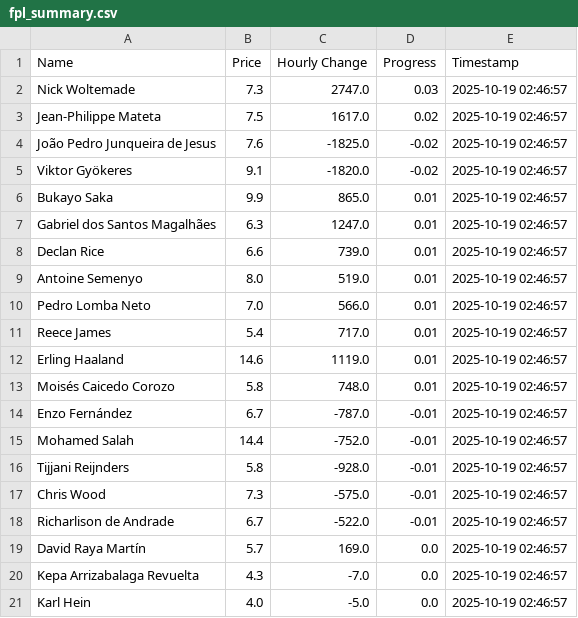
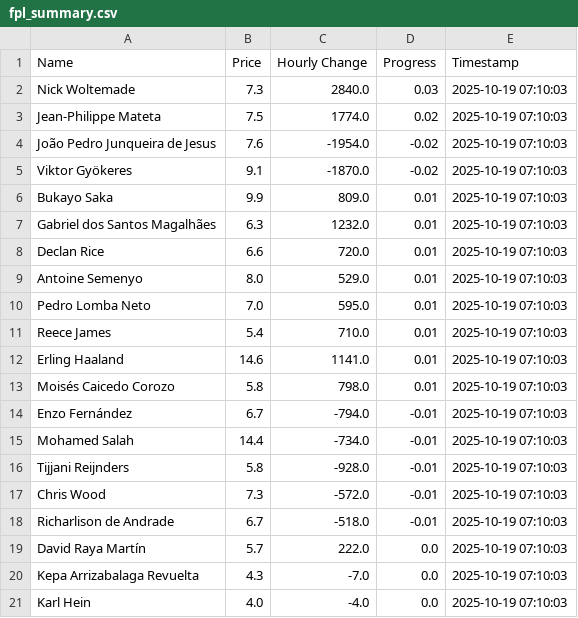
Before and after one commit to muhtasim-maleque/fpl-price-changes, a CSV file: fpl_summary.csv, drawn as a sheet.

```diff
--- a/fpl_summary.csv
+++ b/fpl_summary.csv
@@ -1,21 +1,21 @@
 Name,Price,Hourly Change,Progress,Timestamp
-Nick Woltemade,7.3,2747.0,0.03,2025-10-19 02:46:57
-Jean-Philippe Mateta,7.5,1617.0,0.02,2025-10-19 02:46:57
-João Pedro Junqueira de Jesus,7.6,-1825.0,-0.02,2025-10-19 02:46:57
-Viktor Gyökeres,9.1,-1820.0,-0.02,2025-10-19 02:46:57
-Bukayo Saka,9.9,865.0,0.01,2025-10-19 02:46:57
-Gabriel dos Santos Magalhães,6.3,1247.0,0.01,2025-10-19 02:46:57
-Declan Rice,6.6,739.0,0.01,2025-10-19 02:46:57
-Antoine Semenyo,8.0,519.0,0.01,2025-10-19 02:46:57
-Pedro Lomba Neto,7.0,566.0,0.01,2025-10-19 02:46:57
-Reece James,5.4,717.0,0.01,2025-10-19 02:46:57
-Erling Haaland,14.6,1119.0,0.01,2025-10-19 02:46:57
-Moisés Caicedo Corozo,5.8,748.0,0.01,2025-10-19 02:46:57
-Enzo Fernández,6.7,-787.0,-0.01,2025-10-19 02:46:57
-Mohamed Salah,14.4,-752.0,-0.01,2025-10-19 02:46:57
-Tijjani Reijnders,5.8,-928.0,-0.01,2025-10-19 02:46:57
-Chris Wood,7.3,-575.0,-0.01,2025-10-19 02:46:57
-Richarlison de Andrade,6.7,-522.0,-0.01,2025-10-19 02:46:57
-David Raya Martín,5.7,169.0,0.0,2025-10-19 02:46:57
-Kepa Arrizabalaga Revuelta,4.3,-7.0,0.0,2025-10-19 02:46:57
-Karl Hein,4.0,-5.0,0.0,2025-10-19 02:46:57
+Nick Woltemade,7.3,2840.0,0.03,2025-10-19 07:10:03
+Jean-Philippe Mateta,7.5,1774.0,0.02,2025-10-19 07:10:03
+João Pedro Junqueira de Jesus,7.6,-1954.0,-0.02,2025-10-19 07:10:03
+Viktor Gyökeres,9.1,-1870.0,-0.02,2025-10-19 07:10:03
+Bukayo Saka,9.9,809.0,0.01,2025-10-19 07:10:03
+Gabriel dos Santos Magalhães,6.3,1232.0,0.01,2025-10-19 07:10:03
+Declan Rice,6.6,720.0,0.01,2025-10-19 07:10:03
+Antoine Semenyo,8.0,529.0,0.01,2025-10-19 07:10:03
+Pedro Lomba Neto,7.0,595.0,0.01,2025-10-19 07:10:03
+Reece James,5.4,710.0,0.01,2025-10-19 07:10:03
+Erling Haaland,14.6,1141.0,0.01,2025-10-19 07:10:03
+Moisés Caicedo Corozo,5.8,798.0,0.01,2025-10-19 07:10:03
+Enzo Fernández,6.7,-794.0,-0.01,2025-10-19 07:10:03
+Mohamed Salah,14.4,-734.0,-0.01,2025-10-19 07:10:03
+Tijjani Reijnders,5.8,-928.0,-0.01,2025-10-19 07:10:03
+Chris Wood,7.3,-572.0,-0.01,2025-10-19 07:10:03
+Richarlison de Andrade,6.7,-518.0,-0.01,2025-10-19 07:10:03
+David Raya Martín,5.7,222.0,0.0,2025-10-19 07:10:03
+Kepa Arrizabalaga Revuelta,4.3,-7.0,0.0,2025-10-19 07:10:03
+Karl Hein,4.0,-4.0,0.0,2025-10-19 07:10:03
```
Also changed, not shown: fpl_predictions_log.csv.
